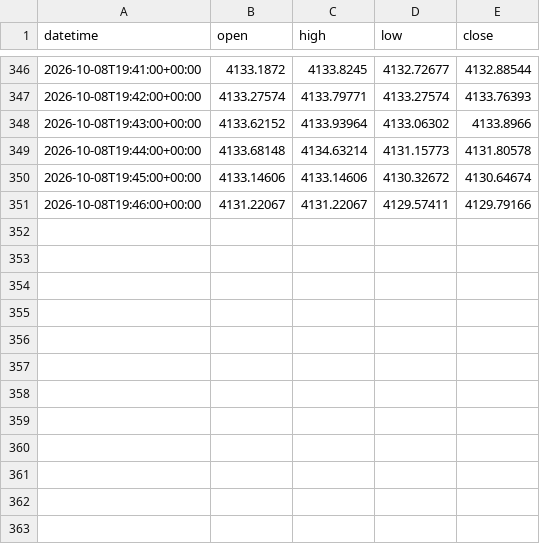
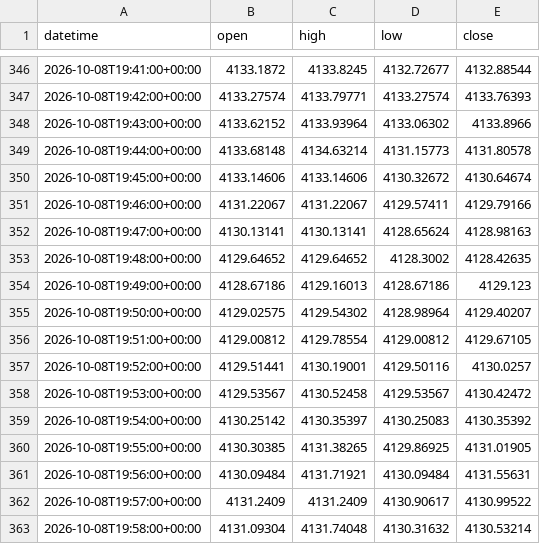
Before and after one commit to Hoso99/gold-forecast-dashboard, a CSV file: research/data/v94_forward_m1.csv, drawn as a sheet; only a part is shown, gaps mark what is left out; the diff names each change by its address in the sheet, - before the commit and + after, or states it on an @@ line.

```diff
--- a/research/data/v94_forward_m1.csv
+++ b/research/data/v94_forward_m1.csv
+row 352: 2026-10-08T19:47:00+00:00 | 4130.13141 | 4130.13141 | 4128.65624 | 4128.98163
+row 353: 2026-10-08T19:48:00+00:00 | 4129.64652 | 4129.64652 | 4128.3002 | 4128.42635
+row 354: 2026-10-08T19:49:00+00:00 | 4128.67186 | 4129.16013 | 4128.67186 | 4129.123
+row 355: 2026-10-08T19:50:00+00:00 | 4129.02575 | 4129.54302 | 4128.98964 | 4129.40207
+row 356: 2026-10-08T19:51:00+00:00 | 4129.00812 | 4129.78554 | 4129.00812 | 4129.67105
+row 357: 2026-10-08T19:52:00+00:00 | 4129.51441 | 4130.19001 | 4129.50116 | 4130.0257
+row 358: 2026-10-08T19:53:00+00:00 | 4129.53567 | 4130.52458 | 4129.53567 | 4130.42472
+row 359: 2026-10-08T19:54:00+00:00 | 4130.25142 | 4130.35397 | 4130.25083 | 4130.35392
+row 360: 2026-10-08T19:55:00+00:00 | 4130.30385 | 4131.38265 | 4129.86925 | 4131.01905
+row 361: 2026-10-08T19:56:00+00:00 | 4130.09484 | 4131.71921 | 4130.09484 | 4131.55631
+row 362: 2026-10-08T19:57:00+00:00 | 4131.2409 | 4131.2409 | 4130.90617 | 4130.99522
+row 363: 2026-10-08T19:58:00+00:00 | 4131.09304 | 4131.74048 | 4130.31632 | 4130.53214
```
